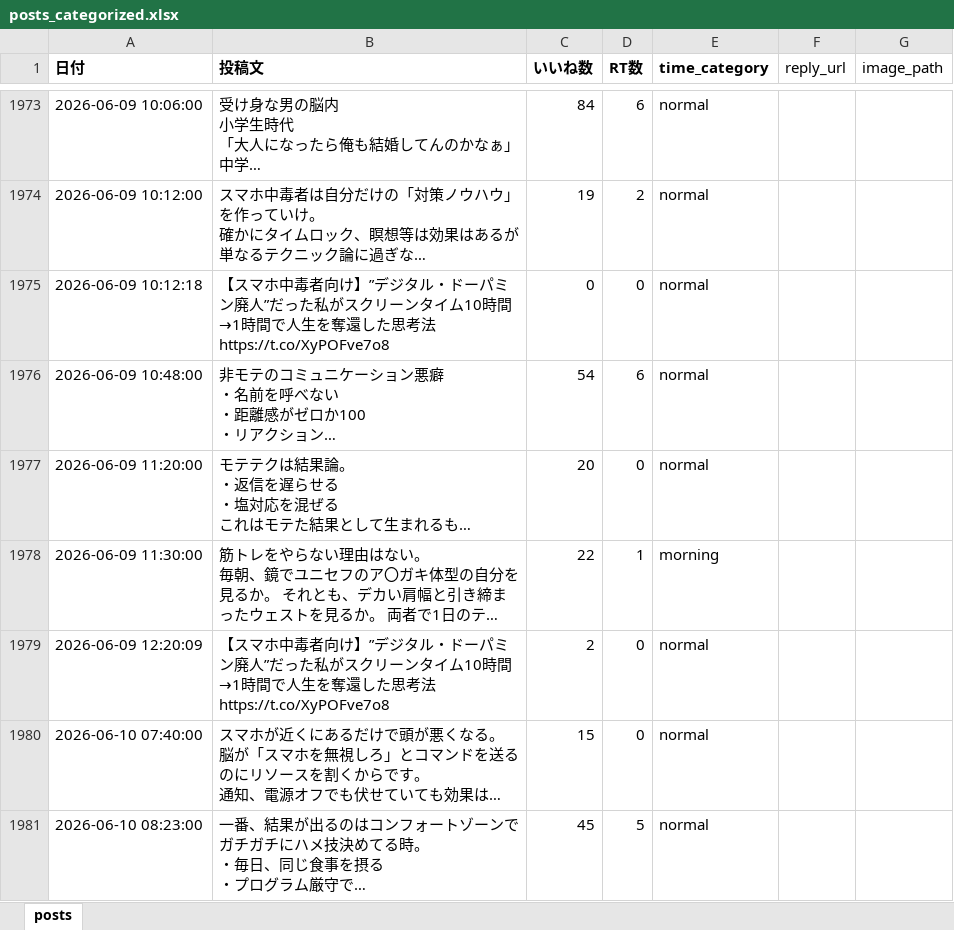
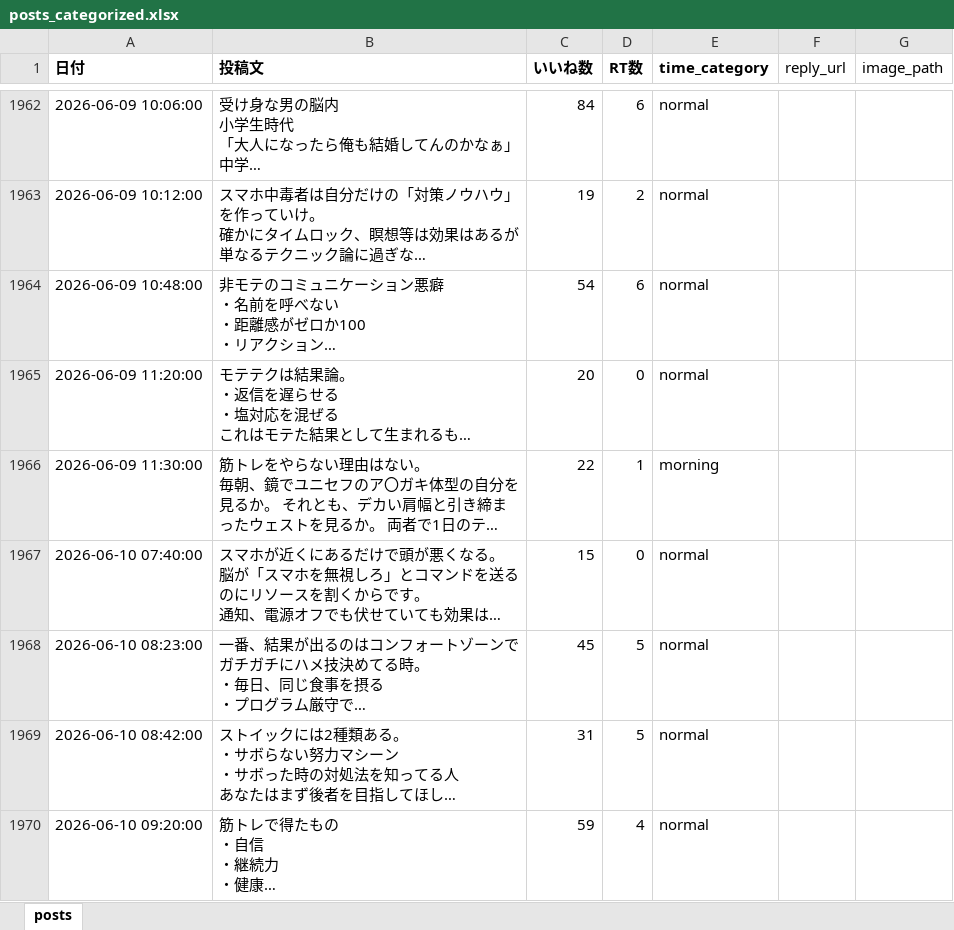
Before and after one commit to kotablog23-hub/sigma-auto-post, an Excel workbook: x_posts/posts_categorized.xlsx, sheet posts, drawn as a sheet; only a part is shown, gaps mark what is left out; the shorter side is filled out with more unchanged rows; long unchanged cells end in …; values as stored, in another font and other column widths than the file's, no borders; ↵ is a line break in a cell; the diff covers the shown part only; the diff names each change by its address in the sheet, - before the commit and + after, or states it on an @@ line.

Commit message:
Remove スマホ中毒者向け・静寂論購入通知 posts (19行)

```diff
--- a/x_posts/posts_categorized.xlsx (sheet posts)
+++ b/x_posts/posts_categorized.xlsx (sheet posts)
-row 1975: 2026-06-09 10:12:18 | 【スマホ中毒者向け】”デジタル・ドーパミン廃人”だった私がスクリーンタイム10時間→1時間で人生を奪還した思考法 https://t.co/XyPOFve7o8 | 0 | 0 | normal
-row 1979: 2026-06-09 12:20:09 | 【スマホ中毒者向け】”デジタル・ドーパミン廃人”だった私がスクリーンタイム10時間→1時間で人生を奪還した思考法 ↵ https://t.co/XyPOFve7o8 | 2 | 0 | normal
```
Also changed, not shown: 17 removed rows elsewhere in this sheet.
